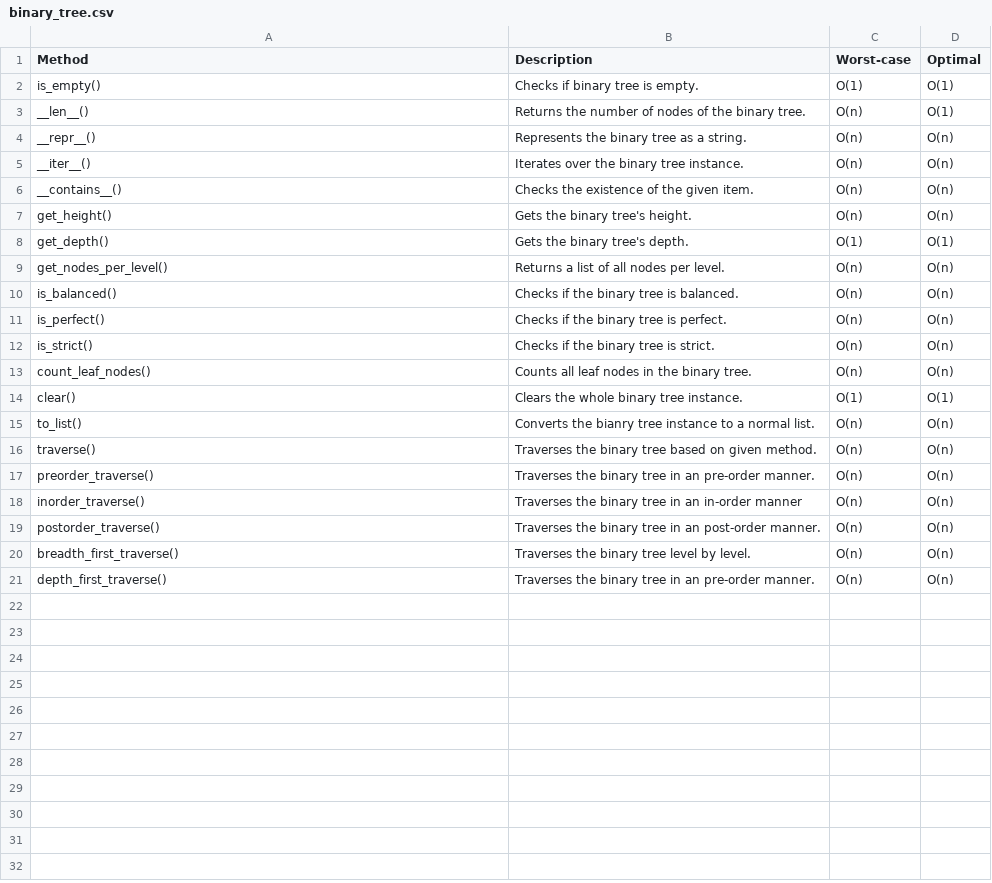
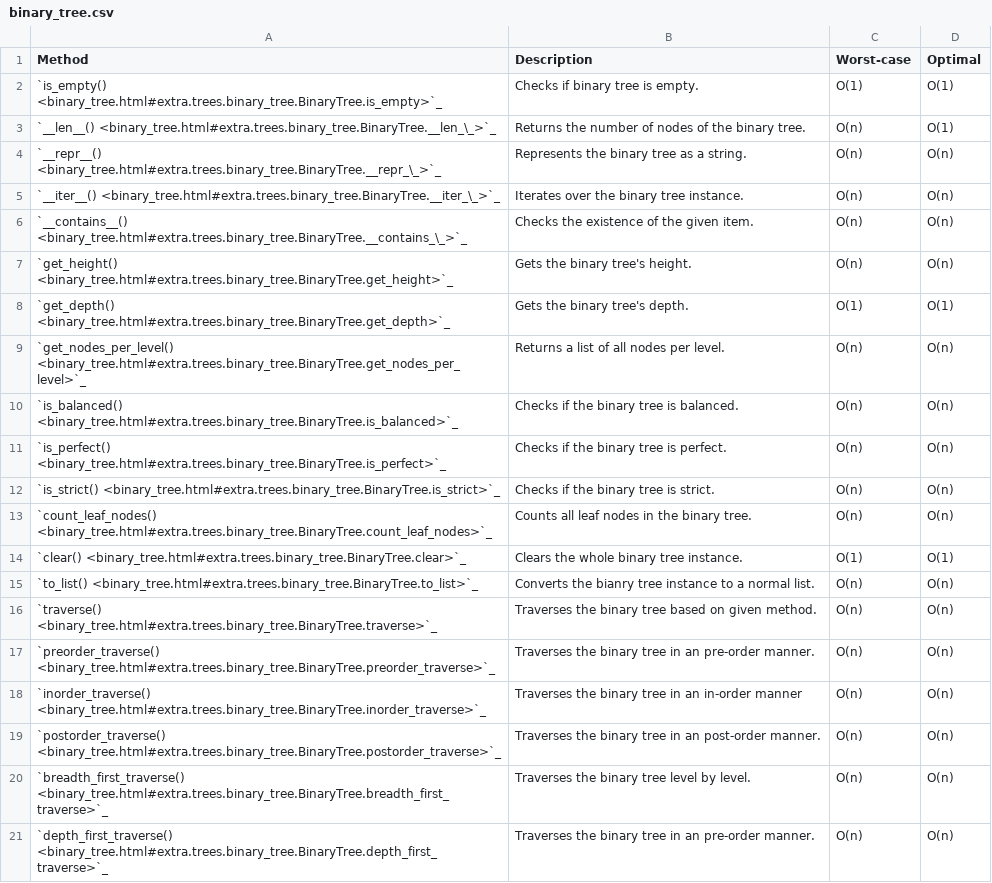
Before and after one commit to Anwarvic/extra-collections, a CSV file: docs/source/_files/trees/binary_tree.csv, drawn as a sheet.

```diff
--- a/docs/source/_files/trees/binary_tree.csv
+++ b/docs/source/_files/trees/binary_tree.csv
@@ -1,21 +1,21 @@
 Method,Description,Worst-case,Optimal
-is_empty(),Checks if binary tree is empty.,O(1),O(1)
-__len__(),Returns the number of nodes of the binary tree.,O(n),O(1)
-__repr__(),Represents the binary tree as a string.,O(n),O(n)
-__iter__(),Iterates over the binary tree instance.,O(n),O(n)
-__contains__(),Checks the existence of the given item.,O(n),O(n)
-get_height(),Gets the binary tree's height.,O(n),O(n)
-get_depth(),Gets the binary tree's depth.,O(1),O(1)
-get_nodes_per_level(),Returns a list of all nodes per level.,O(n),O(n)
-is_balanced(),Checks if the binary tree is balanced.,O(n),O(n)
-is_perfect(),Checks if the binary tree is perfect.,O(n),O(n)
-is_strict(),Checks if the binary tree is strict.,O(n),O(n)
-count_leaf_nodes(),Counts all leaf nodes in the binary tree.,O(n),O(n)
-clear(),Clears the whole binary tree instance.,O(1),O(1)
-to_list(),Converts the bianry tree instance to a normal list.,O(n),O(n)
-traverse(),Traverses the binary tree based on given method.,O(n),O(n)
-preorder_traverse(),Traverses the binary tree in an pre-order manner.,O(n),O(n)
-inorder_traverse(),Traverses the binary tree in an in-order manner,O(n),O(n)
-postorder_traverse(),Traverses the binary tree in an post-order manner.,O(n),O(n)
-breadth_first_traverse(),Traverses the binary tree level by level.,O(n),O(n)
-depth_first_traverse(),Traverses the binary tree in an pre-order manner.,O(n),O(n)
+`is_empty() <binary_tree.html#extra.trees.binary_tree.BinaryTree.is_empty>`_,Checks if binary tree is empty.,O(1),O(1)
+`__len__() <binary_tree.html#extra.trees.binary_tree.BinaryTree.__len_\_>`_,Returns the number of nodes of the binary tree.,O(n),O(1)
+`__repr__() <binary_tree.html#extra.trees.binary_tree.BinaryTree.__repr_\_>`_,Represents the binary tree as a string.,O(n),O(n)
+`__iter__() <binary_tree.html#extra.trees.binary_tree.BinaryTree.__iter_\_>`_,Iterates over the binary tree instance.,O(n),O(n)
+`__contains__() <binary_tree.html#extra.trees.binary_tree.BinaryTree.__contains_\_>`_,Checks the existence of the given item.,O(n),O(n)
+`get_height() <binary_tree.html#extra.trees.binary_tree.BinaryTree.get_height>`_,Gets the binary tree's height.,O(n),O(n)
+`get_depth() <binary_tree.html#extra.trees.binary_tree.BinaryTree.get_depth>`_,Gets the binary tree's depth.,O(1),O(1)
+`get_nodes_per_level() <binary_tree.html#extra.trees.binary_tree.BinaryTree.get_nodes_per_level>`_,Returns a list of all nodes per level.,O(n),O(n)
+`is_balanced() <binary_tree.html#extra.trees.binary_tree.BinaryTree.is_balanced>`_,Checks if the binary tree is balanced.,O(n),O(n)
+`is_perfect() <binary_tree.html#extra.trees.binary_tree.BinaryTree.is_perfect>`_,Checks if the binary tree is perfect.,O(n),O(n)
+`is_strict() <binary_tree.html#extra.trees.binary_tree.BinaryTree.is_strict>`_,Checks if the binary tree is strict.,O(n),O(n)
+`count_leaf_nodes() <binary_tree.html#extra.trees.binary_tree.BinaryTree.count_leaf_nodes>`_,Counts all leaf nodes in the binary tree.,O(n),O(n)
+`clear() <binary_tree.html#extra.trees.binary_tree.BinaryTree.clear>`_,Clears the whole binary tree instance.,O(1),O(1)
+`to_list() <binary_tree.html#extra.trees.binary_tree.BinaryTree.to_list>`_,Converts the bianry tree instance to a normal list.,O(n),O(n)
+`traverse() <binary_tree.html#extra.trees.binary_tree.BinaryTree.traverse>`_,Traverses the binary tree based on given method.,O(n),O(n)
+`preorder_traverse() <binary_tree.html#extra.trees.binary_tree.BinaryTree.preorder_traverse>`_,Traverses the binary tree in an pre-order manner.,O(n),O(n)
+`inorder_traverse() <binary_tree.html#extra.trees.binary_tree.BinaryTree.inorder_traverse>`_,Traverses the binary tree in an in-order manner,O(n),O(n)
+`postorder_traverse() <binary_tree.html#extra.trees.binary_tree.BinaryTree.postorder_traverse>`_,Traverses the binary tree in an post-order manner.,O(n),O(n)
+`breadth_first_traverse() <binary_tree.html#extra.trees.binary_tree.BinaryTree.breadth_first_traverse>`_,Traverses the binary tree level by level.,O(n),O(n)
+`depth_first_traverse() <binary_tree.html#extra.trees.binary_tree.BinaryTree.depth_first_traverse>`_,Traverses the binary tree in an pre-order manner.,O(n),O(n)
```
Also changed, not shown: docs/source/_files/lists/circular_linked_list.csv, docs/source/_files/lists/doubly_linked_list.csv, 17 other files.
